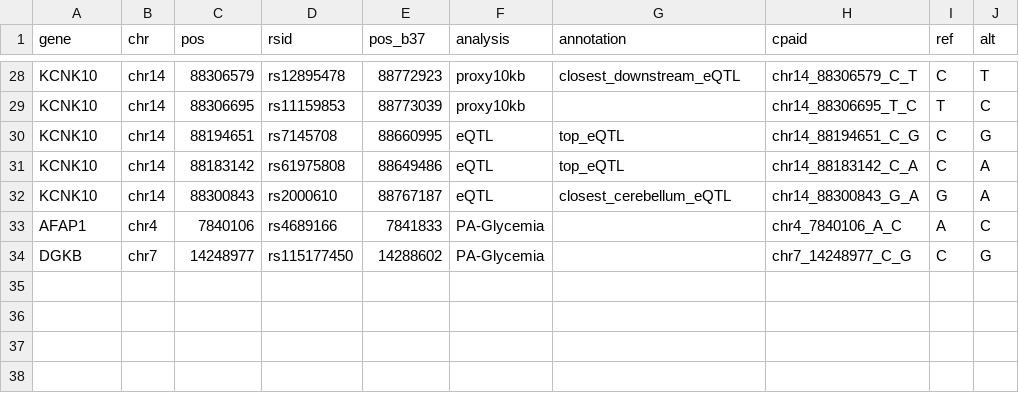
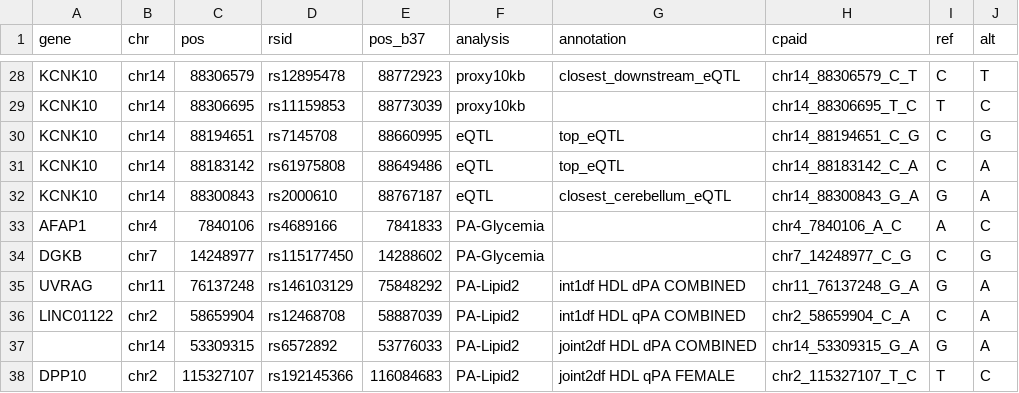
Before and after one commit to kwesterman/gxpa-lcms, a CSV file: variants_of_interest.csv, drawn as a sheet; only a part is shown, gaps mark what is left out.

Commit message:
Add corrected PA-lipid HDL variants

```diff
--- a/variants_of_interest.csv
+++ b/variants_of_interest.csv
@@ -34 +34,5 @@ AFAP1,chr4,7840106,rs4689166,7841833,PA-Glycemia,,chr4_7840106_A_C,A,C
 DGKB,chr7,14248977,rs115177450,14288602,PA-Glycemia,,chr7_14248977_C_G,C,G
+UVRAG,chr11,76137248,rs146103129,75848292,PA-Lipid2,int1df HDL dPA COMBINED,chr11_76137248_G_A,G,A
+LINC01122,chr2,58659904,rs12468708,58887039,PA-Lipid2,int1df HDL qPA COMBINED,chr2_58659904_C_A,C,A
+,chr14,53309315,rs6572892,53776033,PA-Lipid2,joint2df HDL dPA COMBINED,chr14_53309315_G_A,G,A
+DPP10,chr2,115327107,rs192145366,116084683,PA-Lipid2,joint2df HDL qPA FEMALE,chr2_115327107_T_C,T,C
```
